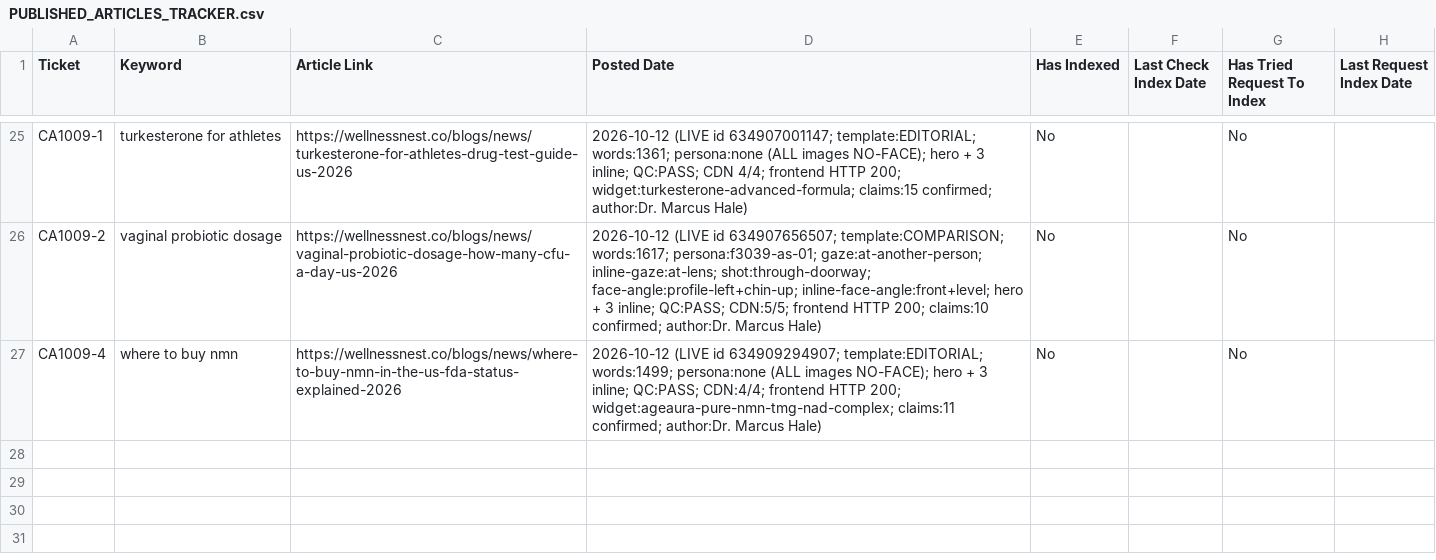
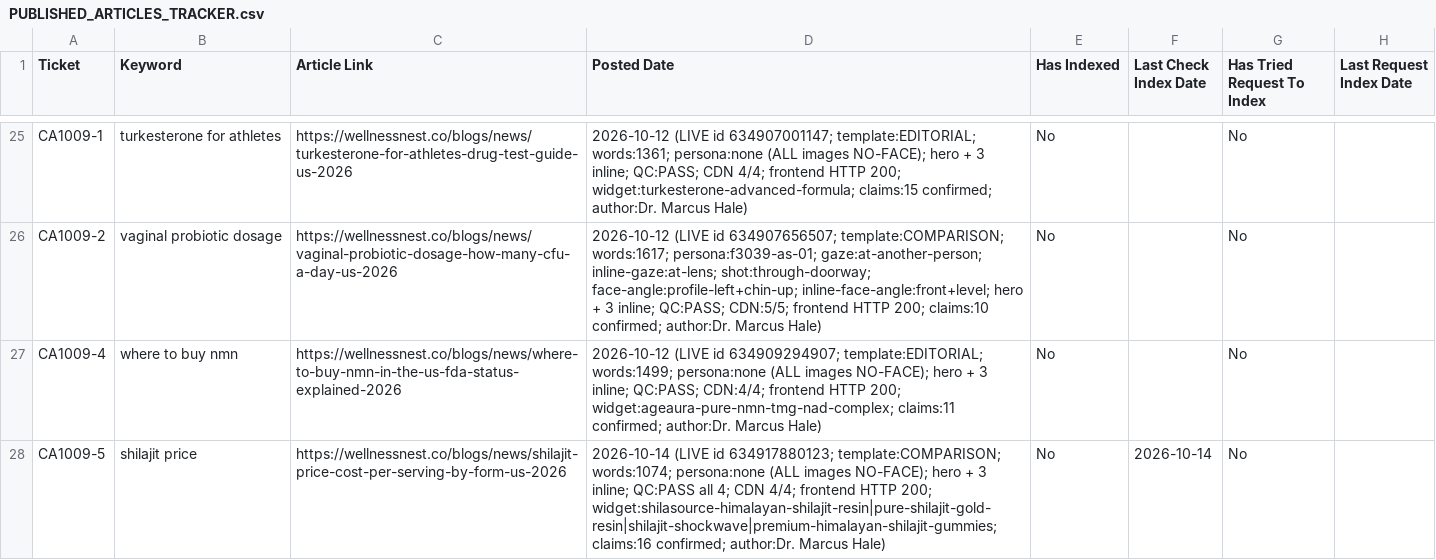
Before and after one commit to tuanquang269/genseo, a CSV file: PUBLISHED_ARTICLES_TRACKER.csv, drawn as a sheet; only a part is shown, gaps mark what is left out.

```diff
--- a/PUBLISHED_ARTICLES_TRACKER.csv
+++ b/PUBLISHED_ARTICLES_TRACKER.csv
@@ -27 +27,2 @@ CA1009-2,vaginal probiotic dosage,https://wellnessnest.co/blogs/news/vaginal-pro
 CA1009-4,where to buy nmn,https://wellnessnest.co/blogs/news/where-to-buy-nmn-in-the-us-fda-status-explained-2026,2026-10-12 (LIVE id 634909294907; template:EDITORIAL; words:1499; persona:none (ALL images NO-FACE); hero + 3 inline; QC:PASS; CDN:4/4; frontend HTTP 200; widget:ageaura-pure-nmn-tmg-nad-complex; claims:11 confirmed; author:Dr. Marcus Hale),No,,No,
+CA1009-5,shilajit price,https://wellnessnest.co/blogs/news/shilajit-price-cost-per-serving-by-form-us-2026,2026-10-14 (LIVE id 634917880123; template:COMPARISON; words:1074; persona:none (ALL images NO-FACE); hero + 3 inline; QC:PASS all 4; CDN 4/4; frontend HTTP 200; widget:shilasource-himalayan-shilajit-resin|pure-shilajit-gold-resin|shilajit-shockwave|premium-himalayan-shilajit-gummies; claims:16 confirmed; author:Dr. Marcus Hale),No,2026-10-14,No,
```
Also changed, not shown: 2 other files.
